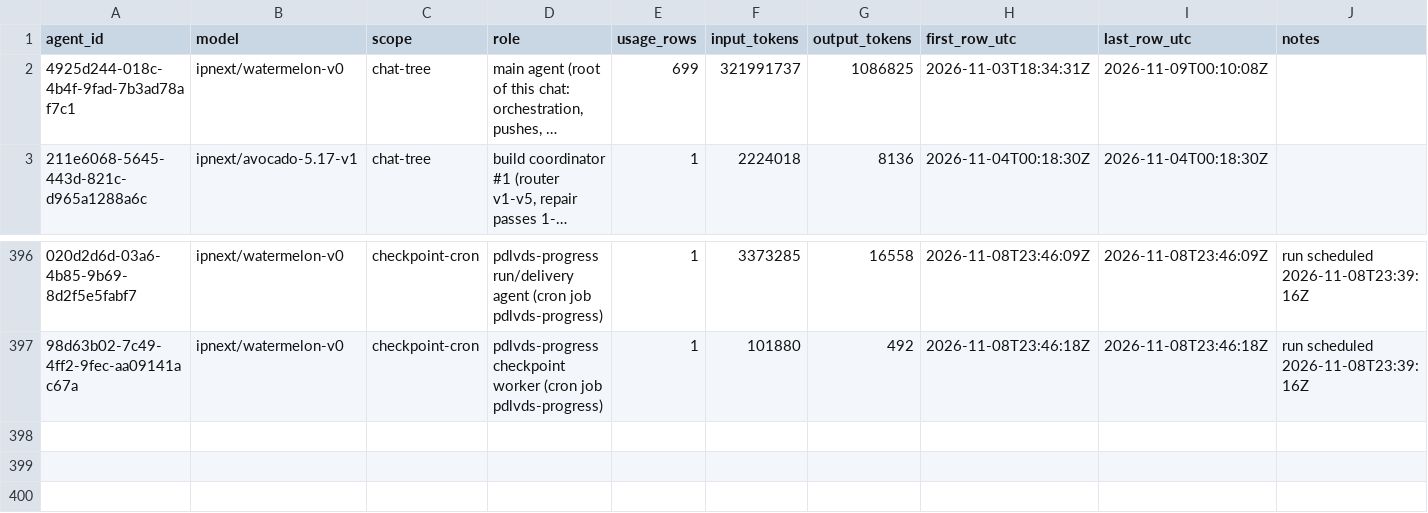
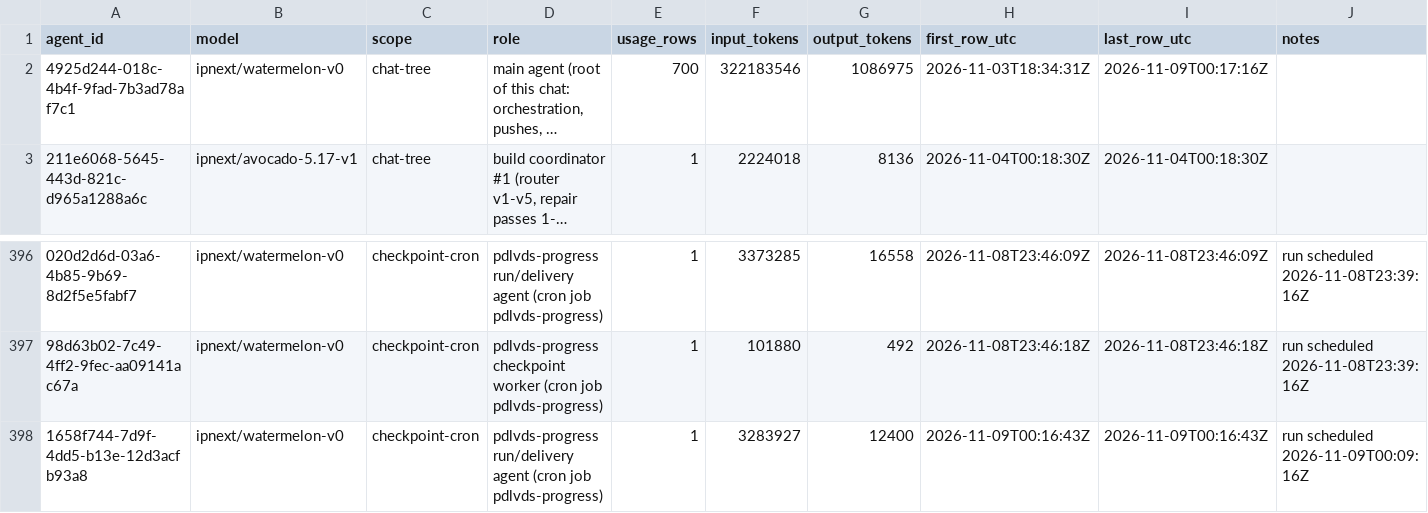
Before and after one commit to sneakers-the-rat/lvds-receiver-official, a CSV file: metrics/agents.csv, drawn as a sheet; only a part is shown, gaps mark what is left out; long unchanged cells end in …; the diff names each change by its address in the sheet, - before the commit and + after, or states it on an @@ line.

Commit message:
metrics: watchdog export refresh

```diff
--- a/metrics/agents.csv
+++ b/metrics/agents.csv
-E2 (usage_rows): 699
+E2 (usage_rows): 700
-F2 (input_tokens): 321991737
+F2 (input_tokens): 322183546
-G2 (output_tokens): 1086825
+G2 (output_tokens): 1086975
-I2 (last_row_utc): 2026-11-09T00:10:08Z
+I2 (last_row_utc): 2026-11-09T00:17:16Z
+row 398: 1658f744-7d9f-4dd5-b13e-12d3acfb93a8 | ipnext/watermelon-v0 | checkpoint-cron | pdlvds-progress run/delivery agent (cron job pdlvds-progress) | 1 | 3283927 | 12400 | 2026-11-09T00:16:43Z | 2026-11-09T00:16:43Z | run scheduled 2026-11-09T00:09:16Z
```
Also changed, not shown: metrics/commit_alignment.csv, metrics/cost_summary.csv, 3 other files.
